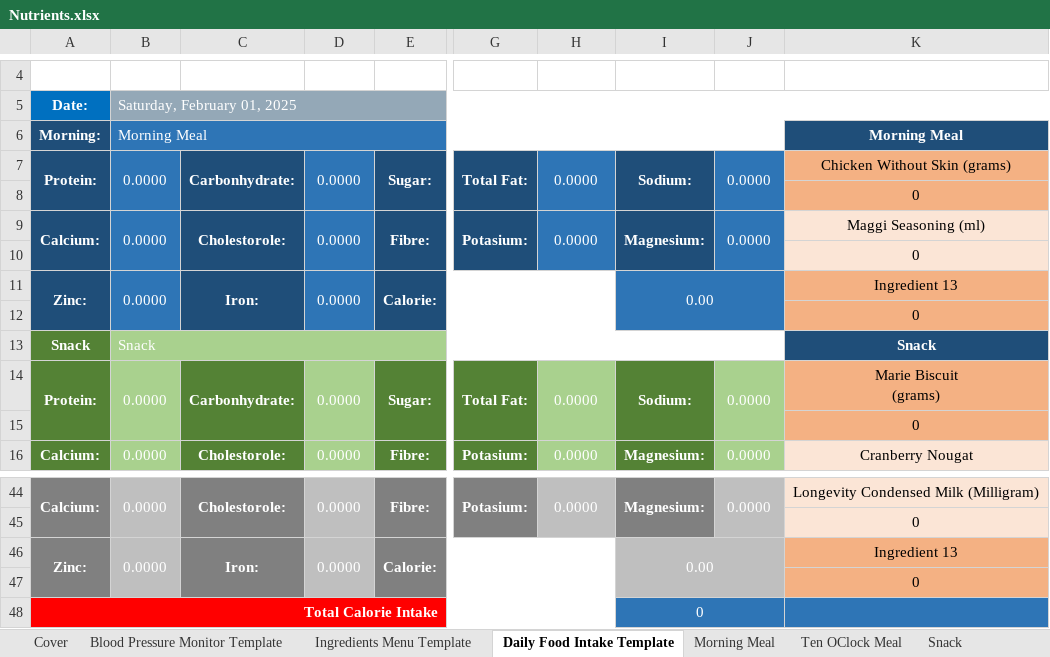
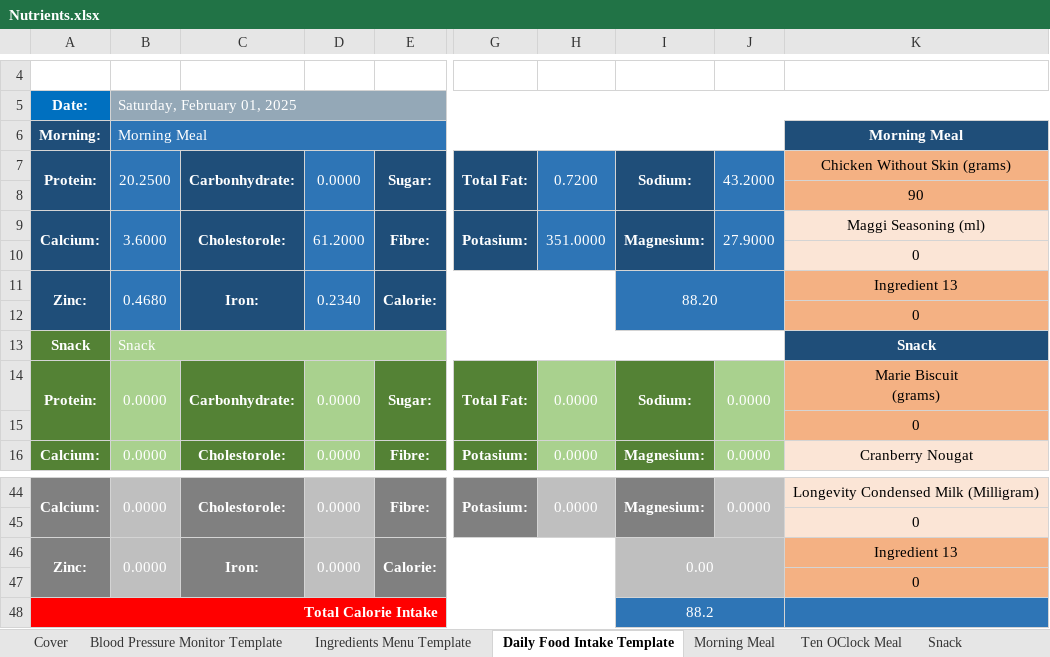
Before and after one commit to tangsinglun/Health, an Excel workbook: Nutrients.xlsx, sheet Daily Food Intake Template, drawn as a sheet; only a part is shown, gaps mark what is left out; values as stored, in another font and other column widths than the file's, no borders; conditional formats not drawn; the diff names each change by its address in the sheet, - before the commit and + after, or states it on an @@ line.

```diff
--- a/Nutrients.xlsx (sheet Daily Food Intake Template)
+++ b/Nutrients.xlsx (sheet Daily Food Intake Template)
-B7: 0.0000
+B7: 20.2500
-H7: 0.0000
+H7: 0.7200
-J7: 0.0000
+J7: 43.2000
-K8: 0
+K8: 90
-B9: 0.0000
+B9: 3.6000
-D9: 0.0000
+D9: 61.2000
-H9: 0.0000
+H9: 351.0000
-J9: 0.0000
+J9: 27.9000
-B11: 0.0000
+B11: 0.4680
-D11: 0.0000
+D11: 0.2340
-I11: 0.00
+I11: 88.20
-I48: 0
+I48: 88.2
```
Also changed, not shown: sheet 2025 Calorie Intake, sheet Morning Meal, sheet Ingredients Menu Template, formulas that keep their value.
